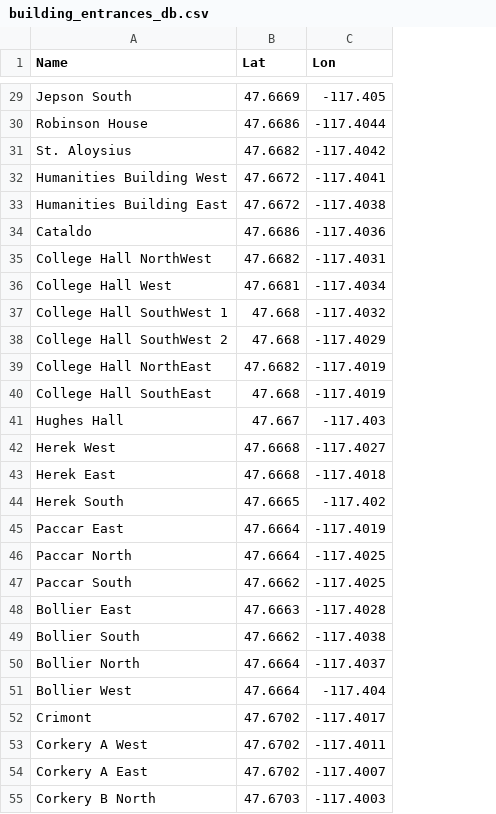
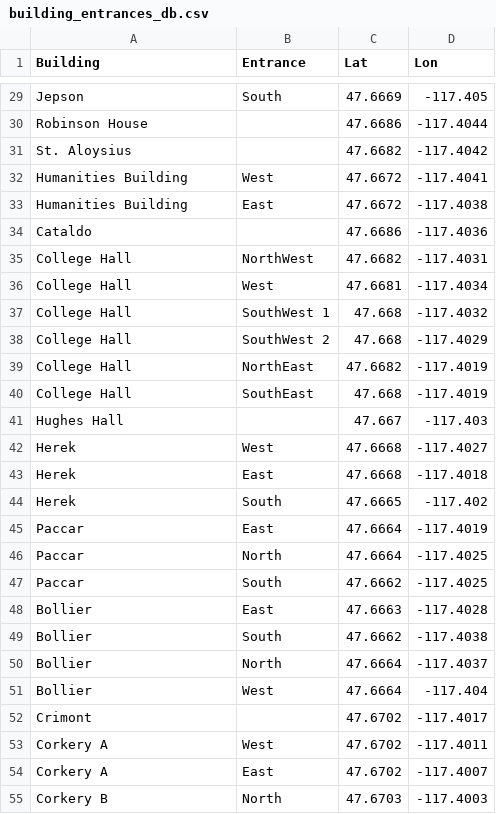
Before and after one commit to MaximilianJB/campus-navigator, a CSV file: packages/campus-nav-app/public/building_entrances_db.csv, drawn as a sheet; only a part is shown, gaps mark what is left out; the diff covers the shown part only; the diff names each change by its address in the sheet, - before the commit and + after, or states it on an @@ line.

```diff
--- a/packages/campus-nav-app/public/building_entrances_db.csv
+++ b/packages/campus-nav-app/public/building_entrances_db.csv
+column B (Entrance), rows 29-55: South |  |  | West | East |  | NorthWest | West | SouthWest 1 | SouthWest 2 | NorthEast | SouthEast |  | West | East | South | East | North | South | East | South | North | West |  | West | East | North
-A1: Name
+A1: Building
-A29 (Building): Jepson South
+A29 (Building): Jepson
-A32 (Building): Humanities Building West
+A32 (Building): Humanities Building
-A33 (Building): Humanities Building East
+A33 (Building): Humanities Building
-A35 (Building): College Hall NorthWest
+A35 (Building): College Hall
-A36 (Building): College Hall West
+A36 (Building): College Hall
-A37 (Building): College Hall SouthWest 1
+A37 (Building): College Hall
-A38 (Building): College Hall SouthWest 2
+A38 (Building): College Hall
-A39 (Building): College Hall NorthEast
+A39 (Building): College Hall
-A40 (Building): College Hall SouthEast
+A40 (Building): College Hall
-A42 (Building): Herek West
+A42 (Building): Herek
-A43 (Building): Herek East
+A43 (Building): Herek
-A44 (Building): Herek South
+A44 (Building): Herek
-A45 (Building): Paccar East
+A45 (Building): Paccar
-A46 (Building): Paccar North
+A46 (Building): Paccar
-A47 (Building): Paccar South
+A47 (Building): Paccar
-A48 (Building): Bollier East
+A48 (Building): Bollier
-A49 (Building): Bollier South
+A49 (Building): Bollier
-A50 (Building): Bollier North
+A50 (Building): Bollier
-A51 (Building): Bollier West
+A51 (Building): Bollier
-A53 (Building): Corkery A West
+A53 (Building): Corkery A
-A54 (Building): Corkery A East
+A54 (Building): Corkery A
-A55 (Building): Corkery B North
+A55 (Building): Corkery B
```
Also changed, not shown: 50 edited cells elsewhere in this file, 9 other files.
